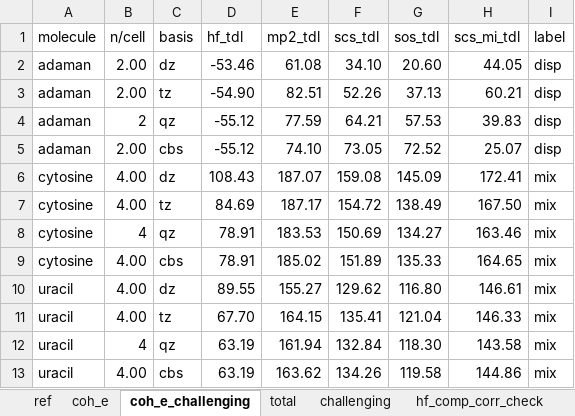
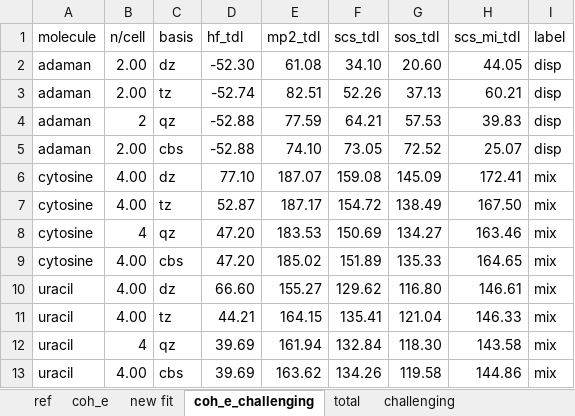
Before and after one commit to welltemperedpaprika/x23_mp2, an Excel workbook: x23_bsse_est.xlsx, sheet coh_e_challenging, drawn as a sheet; values as stored, in another font and other column widths than the file's, no borders; charts and pictures not drawn; the diff names each change by its address in the sheet, - before the commit and + after, or states it on an @@ line.

```diff
--- a/x23_bsse_est.xlsx (sheet coh_e_challenging)
+++ b/x23_bsse_est.xlsx (sheet coh_e_challenging)
+sheet tab: new fit
-D2 (hf_tdl): -53.46
+D2 (hf_tdl): -52.30
-D3 (hf_tdl): -54.90
+D3 (hf_tdl): -52.74
-D4:D5 (hf_tdl): -55.12
+D4:D5 (hf_tdl): -52.88
-D6 (hf_tdl): 108.43
+D6 (hf_tdl): 77.10
-D7 (hf_tdl): 84.69
+D7 (hf_tdl): 52.87
-D8:D9 (hf_tdl): 78.91
+D8:D9 (hf_tdl): 47.20
-D10 (hf_tdl): 89.55
+D10 (hf_tdl): 66.60
-D11 (hf_tdl): 67.70
+D11 (hf_tdl): 44.21
-D12:D13 (hf_tdl): 63.19
+D12:D13 (hf_tdl): 39.69
```
Also changed, not shown: sheet relax_e, sheet coh_e, sheet total, sheet ref, sheet shell_e, other sheet tabs, formulas that keep their value, charts or pictures, x23_testing.xlsx.
